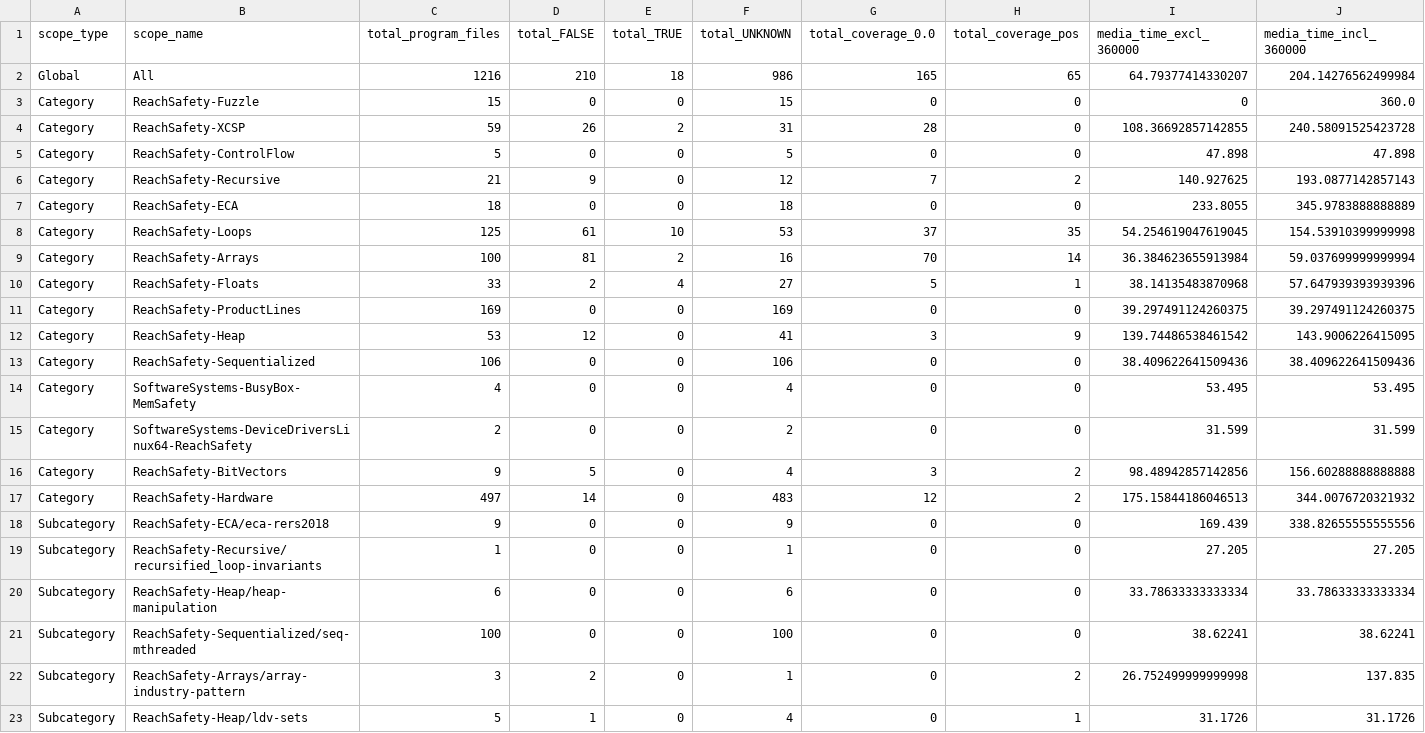
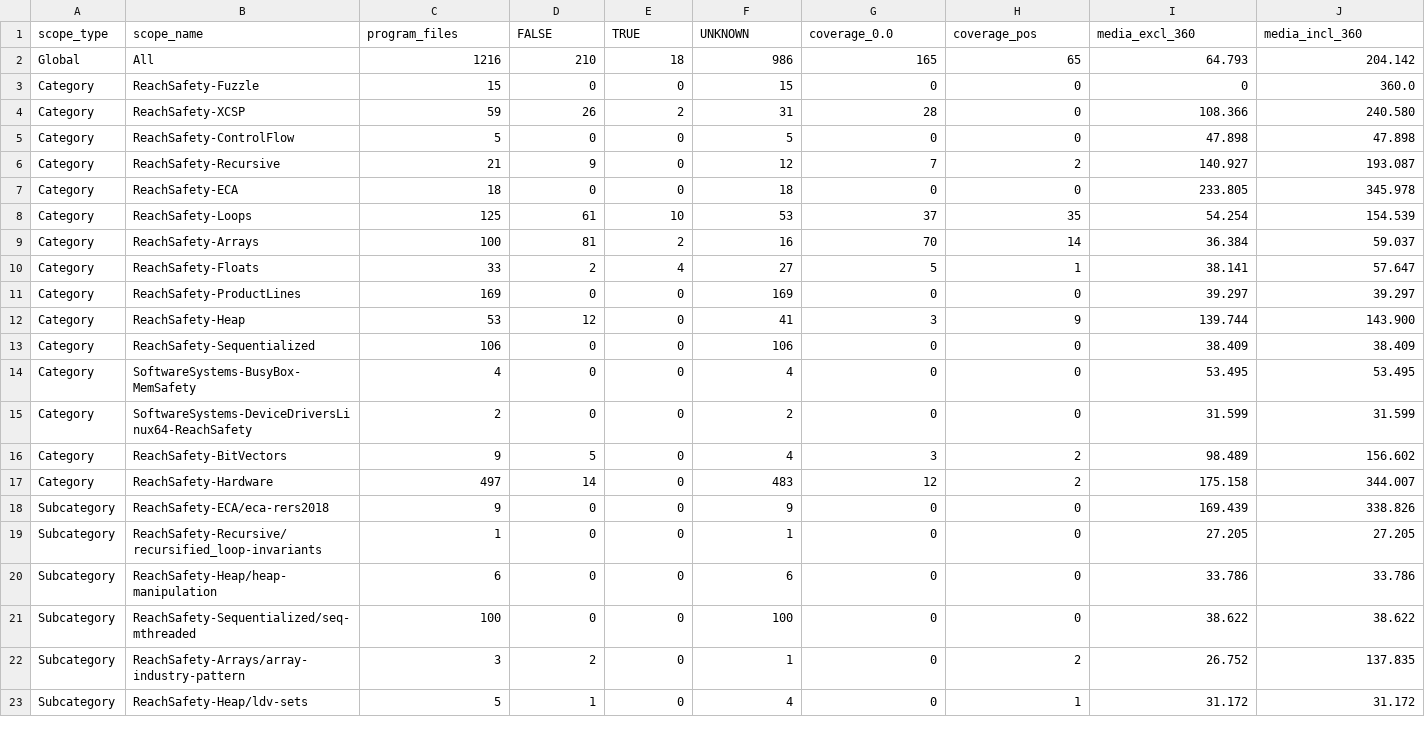
Before and after one commit to GuilhermeBn198/Map2Check, a CSV file: test-comp2023/simulation/resultados_de_testes/summary_report.csv, drawn as a sheet; only a part is shown; the diff covers the shown part only; the diff names each change by its address in the sheet, - before the commit and + after, or states it on an @@ line.

Commit message:
Update summary_report.csv

```diff
--- a/test-comp2023/simulation/resultados_de_testes/summary_report.csv
+++ b/test-comp2023/simulation/resultados_de_testes/summary_report.csv
-C1: total_program_files
+C1: program_files
-D1: total_FALSE
+D1: FALSE
-E1: total_TRUE
+E1: TRUE
-F1: total_UNKNOWN
+F1: UNKNOWN
-G1: total_coverage_0.0
+G1: coverage_0.0
-H1: total_coverage_pos
+H1: coverage_pos
-I1: media_time_excl_360000
+I1: media_excl_360
-J1: media_time_incl_360000
+J1: media_incl_360
-I2 (media_excl_360): 64.79377414330207
+I2 (media_excl_360): 64.793
-J2 (media_incl_360): 204.14276562499984
+J2 (media_incl_360): 204.142
-I4 (media_excl_360): 108.36692857142855
+I4 (media_excl_360): 108.366
-J4 (media_incl_360): 240.58091525423728
+J4 (media_incl_360): 240.580
-I6 (media_excl_360): 140.927625
+I6 (media_excl_360): 140.927
-J6 (media_incl_360): 193.0877142857143
+J6 (media_incl_360): 193.087
-I7 (media_excl_360): 233.8055
+I7 (media_excl_360): 233.805
-J7 (media_incl_360): 345.9783888888889
+J7 (media_incl_360): 345.978
-I8 (media_excl_360): 54.254619047619045
+I8 (media_excl_360): 54.254
-J8 (media_incl_360): 154.53910399999998
+J8 (media_incl_360): 154.539
-I9 (media_excl_360): 36.384623655913984
+I9 (media_excl_360): 36.384
-J9 (media_incl_360): 59.037699999999994
+J9 (media_incl_360): 59.037
-I10 (media_excl_360): 38.14135483870968
+I10 (media_excl_360): 38.141
-J10 (media_incl_360): 57.647939393939396
+J10 (media_incl_360): 57.647
-I11 (media_excl_360): 39.297491124260375
+I11 (media_excl_360): 39.297
-J11 (media_incl_360): 39.297491124260375
+J11 (media_incl_360): 39.297
-I12 (media_excl_360): 139.74486538461542
+I12 (media_excl_360): 139.744
-J12 (media_incl_360): 143.9006226415095
+J12 (media_incl_360): 143.900
-I13 (media_excl_360): 38.409622641509436
+I13 (media_excl_360): 38.409
-J13 (media_incl_360): 38.409622641509436
+J13 (media_incl_360): 38.409
-I16 (media_excl_360): 98.48942857142856
+I16 (media_excl_360): 98.489
-J16 (media_incl_360): 156.60288888888888
+J16 (media_incl_360): 156.602
-I17 (media_excl_360): 175.15844186046513
+I17 (media_excl_360): 175.158
-J17 (media_incl_360): 344.0076720321932
+J17 (media_incl_360): 344.007
-J18 (media_incl_360): 338.82655555555556
+J18 (media_incl_360): 338.826
-I20 (media_excl_360): 33.78633333333334
+I20 (media_excl_360): 33.786
-J20 (media_incl_360): 33.78633333333334
+J20 (media_incl_360): 33.786
-I21 (media_excl_360): 38.62241
+I21 (media_excl_360): 38.622
-J21 (media_incl_360): 38.62241
+J21 (media_incl_360): 38.622
-I22 (media_excl_360): 26.752499999999998
+I22 (media_excl_360): 26.752
-I23 (media_excl_360): 31.1726
+I23 (media_excl_360): 31.172
-J23 (media_incl_360): 31.1726
+J23 (media_incl_360): 31.172
```
Also changed, not shown: 43 edited cells elsewhere in this file.
